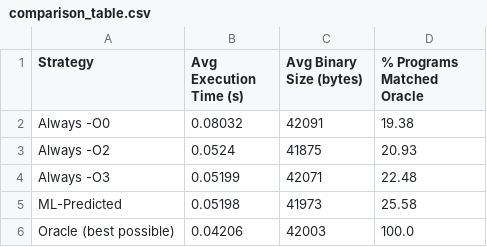
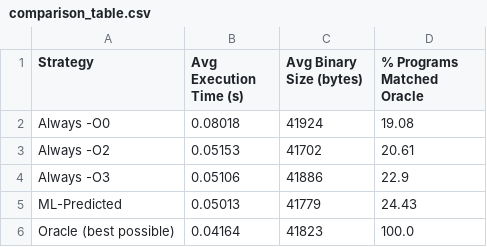
Before and after one commit to devangptl5813/ai_compiler_optimization, a CSV file: results/comparison_table.csv, drawn as a sheet.

```diff
--- a/results/comparison_table.csv
+++ b/results/comparison_table.csv
@@ -1,6 +1,6 @@
 Strategy,Avg Execution Time (s),Avg Binary Size (bytes),% Programs Matched Oracle
-Always -O0,0.08032,42091,19.38
-Always -O2,0.0524,41875,20.93
-Always -O3,0.05199,42071,22.48
-ML-Predicted,0.05198,41973,25.58
-Oracle (best possible),0.04206,42003,100.0
+Always -O0,0.08018,41924,19.08
+Always -O2,0.05153,41702,20.61
+Always -O3,0.05106,41886,22.9
+ML-Predicted,0.05013,41779,24.43
+Oracle (best possible),0.04164,41823,100.0
```
Also changed, not shown: data/dataset.csv, data/dataset_with_sources.csv, 24 other files.
